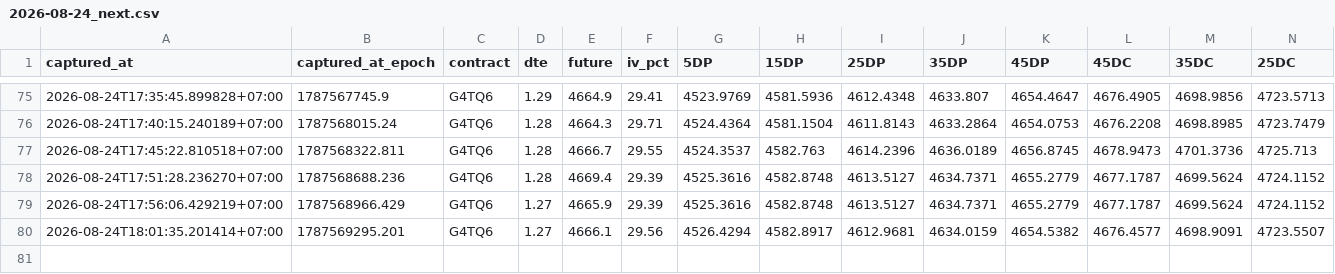
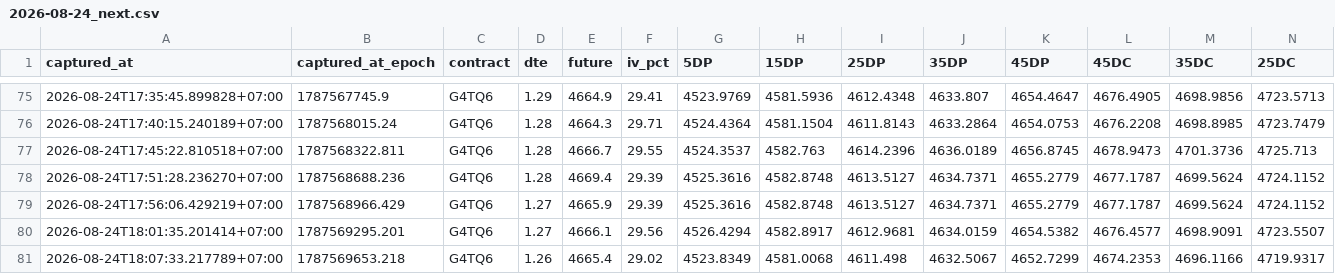
Before and after one commit to halfofmylifez-byte/RichSilverRichGold, a CSV file: deltas/2026-08-24_next.csv, drawn as a sheet; only a part is shown, gaps mark what is left out; rows hold the shown columns only; the diff names each change by its address in the sheet, - before the commit and + after, or states it on an @@ line.

Commit message:
Data Sync : 8/24/2026, 6:07:33 PM

```diff
--- a/deltas/2026-08-24_next.csv
+++ b/deltas/2026-08-24_next.csv
+row 81: 2026-08-24T18:07:33.217789+07:00 | 1787569653.218 | G4TQ6 | 1.26 | 4665.4 | 29.02 | 4523.8349 | 4581.0068 | 4611.498 | 4632.5067 | 4652.7299 | 4674.2353 | 4696.1166 | 4719.9317
```
Also changed, not shown: deltas/2026-08-24.csv, 9 other files.
